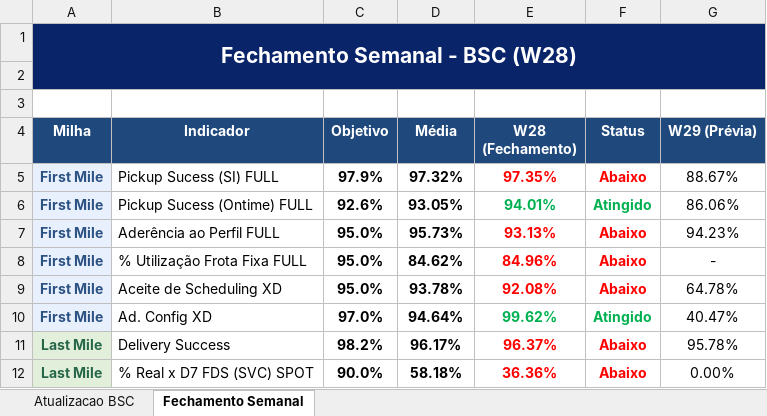
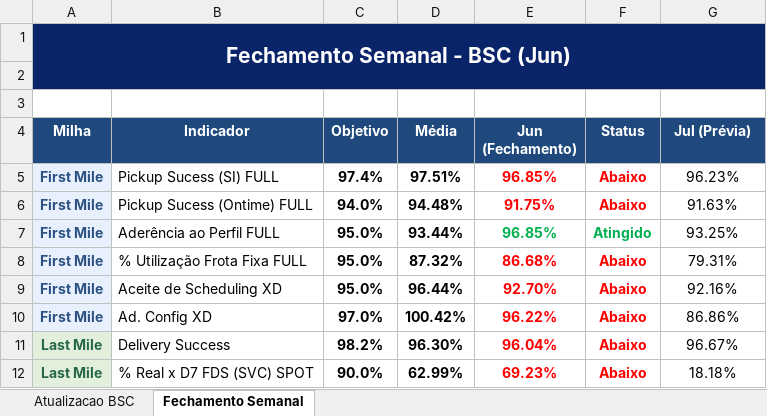
Before and after one commit to thamirisasantosb-code/BSC_JM, an Excel workbook: Visao_Executiva_BSC_Master_v4.xlsx, sheet Fechamento Semanal, drawn as a sheet; only a part is shown; values as stored, in another font and other column widths than the file's, no borders; charts and pictures not drawn; the diff covers the shown part only; the diff names each change by its address in the sheet, - before the commit and + after, or states it on an @@ line.

```diff
--- a/Visao_Executiva_BSC_Master_v4.xlsx (sheet Fechamento Semanal)
+++ b/Visao_Executiva_BSC_Master_v4.xlsx (sheet Fechamento Semanal)
-A1 (Milha): Fechamento Semanal - BSC (W28)
+A1 (Milha): Fechamento Semanal - BSC (Jun)
-E4: W28 (Fechamento)
+E4: Jun (Fechamento)
-G4: W29 (Prévia)
+G4: Jul (Prévia)
-C5 (Objetivo): 97.9%
+C5 (Objetivo): 97.4%
-D5 (Média): 97.32%
+D5 (Média): 97.51%
-E5 (Jun (Fechamento)): 97.35%
+E5 (Jun (Fechamento)): 96.85%
-G5 (Jul (Prévia)): 88.67%
+G5 (Jul (Prévia)): 96.23%
-C6 (Objetivo): 92.6%
+C6 (Objetivo): 94.0%
-D6 (Média): 93.05%
+D6 (Média): 94.48%
-E6 (Jun (Fechamento)): 94.01%
+E6 (Jun (Fechamento)): 91.75%
-E6:F6 text colour: #00B050
+E6:F6 text colour: #FF0000
-F6 (Status): Atingido
+F6 (Status): Abaixo
-G6 (Jul (Prévia)): 86.06%
+G6 (Jul (Prévia)): 91.63%
-D7 (Média): 95.73%
+D7 (Média): 93.44%
-E7 (Jun (Fechamento)): 93.13%
+E7 (Jun (Fechamento)): 96.85%
-E7:F7 text colour: #FF0000
+E7:F7 text colour: #00B050
-F7 (Status): Abaixo
+F7 (Status): Atingido
-G7 (Jul (Prévia)): 94.23%
+G7 (Jul (Prévia)): 93.25%
-D8 (Média): 84.62%
+D8 (Média): 87.32%
-E8 (Jun (Fechamento)): 84.96%
+E8 (Jun (Fechamento)): 86.68%
-G8 (Jul (Prévia)): -
+G8 (Jul (Prévia)): 79.31%
-D9 (Média): 93.78%
+D9 (Média): 96.44%
-E9 (Jun (Fechamento)): 92.08%
+E9 (Jun (Fechamento)): 92.70%
-G9 (Jul (Prévia)): 64.78%
+G9 (Jul (Prévia)): 92.16%
-D10 (Média): 94.64%
+D10 (Média): 100.42%
-E10 (Jun (Fechamento)): 99.62%
+E10 (Jun (Fechamento)): 96.22%
-E10:F10 text colour: #00B050
+E10:F10 text colour: #FF0000
-F10 (Status): Atingido
+F10 (Status): Abaixo
-G10 (Jul (Prévia)): 40.47%
+G10 (Jul (Prévia)): 86.86%
-D11 (Média): 96.17%
+D11 (Média): 96.30%
-E11 (Jun (Fechamento)): 96.37%
+E11 (Jun (Fechamento)): 96.04%
-G11 (Jul (Prévia)): 95.78%
+G11 (Jul (Prévia)): 96.67%
-D12 (Média): 58.18%
+D12 (Média): 62.99%
-E12 (Jun (Fechamento)): 36.36%
+E12 (Jun (Fechamento)): 69.23%
-G12 (Jul (Prévia)): 0.00%
+G12 (Jul (Prévia)): 18.18%
```
Also changed, not shown: 28 edited cells and cell formats elsewhere in this sheet, sheet Atualizacao BSC, charts or pictures, Espelho_Indicadores_BSC.xlsx, 11 other files.
